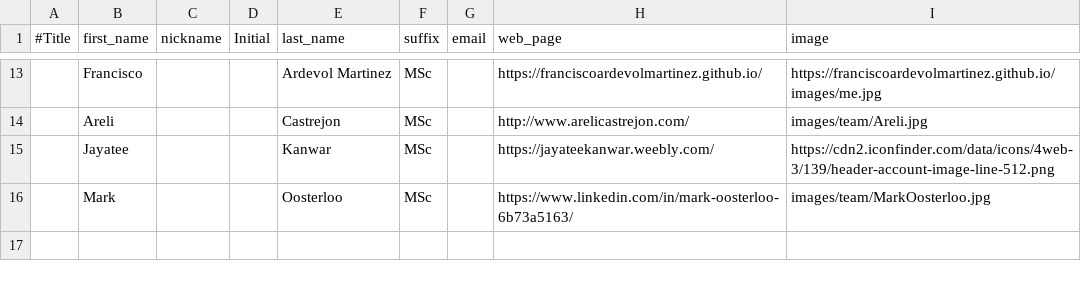
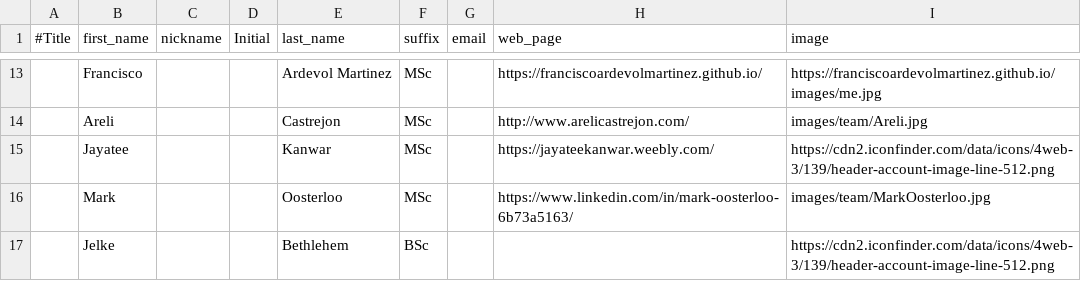
Before and after one commit to bayronportilla/ism_website, a CSV file: content/members.csv, drawn as a sheet; only a part is shown, gaps mark what is left out; the diff names each change by its address in the sheet, - before the commit and + after, or states it on an @@ line.

Commit message:
Adding Jelke

```diff
--- a/content/members.csv
+++ b/content/members.csv
+row 17:  | Jelke |  |  | Bethlehem | BSc |  |  | https://cdn2.iconfinder.com/data/icons/4web-3/139/header-account-image-line-512.png
```
